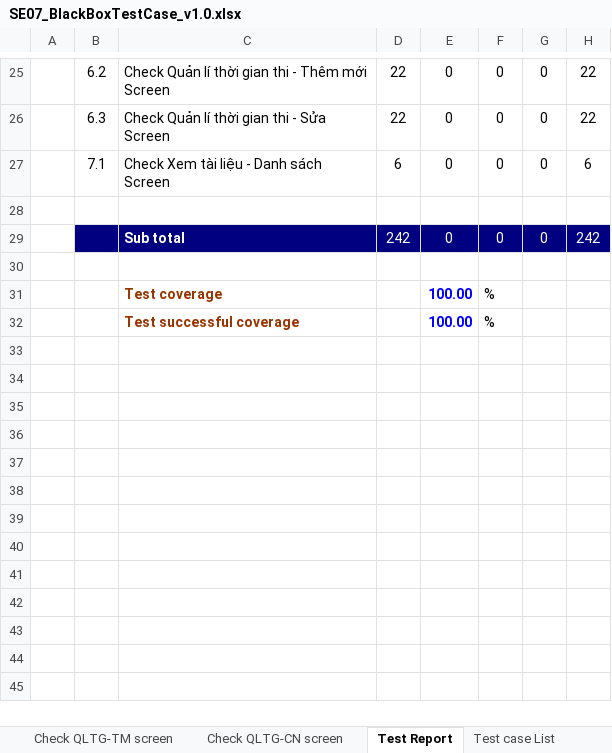
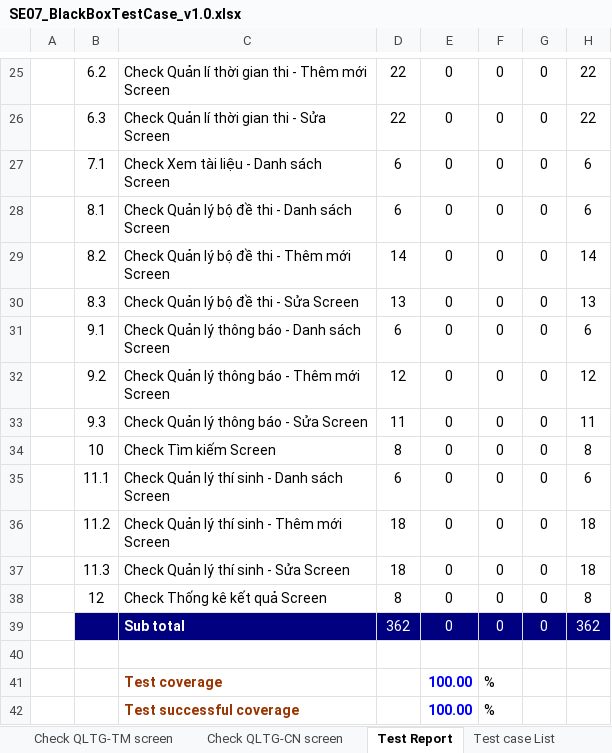
Before and after one commit to Huannguyenit/SE07_HeThongThiTracNghiemTrucTuyen, an Excel workbook: Docs/SE07_BlackBoxTestCase_v1.0.xlsx, sheet Test Report, drawn as a sheet; only a part is shown, gaps mark what is left out; values as stored, in another font and other column widths than the file's, no borders; addresses are those after the commit; the diff names each change by its address in the sheet, - before the commit and + after, or states it on an @@ line.

```diff
--- a/Docs/SE07_BlackBoxTestCase_v1.0.xlsx (sheet Test Report)
+++ b/Docs/SE07_BlackBoxTestCase_v1.0.xlsx (sheet Test Report)
-row 28: (empty)
+row 28:  | 8.1 | Check Quản lý bộ đề thi - Danh sách Screen | 6 | 0 | 0 | 0 | 6
+row 29:  | 8.2 | Check Quản lý bộ đề thi - Thêm mới Screen | 14 | 0 | 0 | 0 | 14
+row 30:  | 8.3 | Check Quản lý bộ đề thi - Sửa Screen | 13 | 0 | 0 | 0 | 13
+row 31:  | 9.1 | Check Quản lý thông báo - Danh sách Screen | 6 | 0 | 0 | 0 | 6
+row 32:  | 9.2 | Check Quản lý thông báo - Thêm mới Screen | 12 | 0 | 0 | 0 | 12
+row 33:  | 9.3 | Check Quản lý thông báo - Sửa Screen | 11 | 0 | 0 | 0 | 11
+row 34:  | 10 | Check Tìm kiếm Screen | 8 | 0 | 0 | 0 | 8
+row 35:  | 11.1 | Check Quản lý thí sinh - Danh sách Screen | 6 | 0 | 0 | 0 | 6
+row 36:  | 11.2 | Check Quản lý thí sinh - Thêm mới Screen | 18 | 0 | 0 | 0 | 18
+row 37:  | 11.3 | Check Quản lý thí sinh - Sửa Screen | 18 | 0 | 0 | 0 | 18
+row 38:  | 12 | Check Thống kê kết quả Screen | 8 | 0 | 0 | 0 | 8
-D39: 242
+D39: 362
-H39: 242
+H39: 362
```
Also changed, not shown: sheet Test case List, other sheet tabs.
